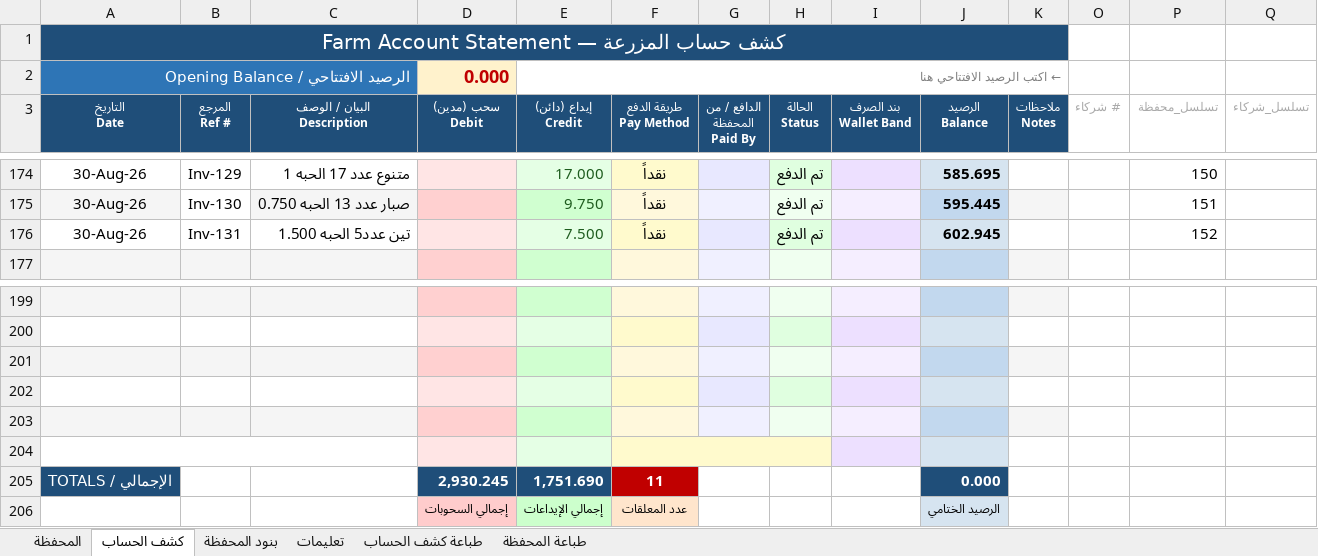
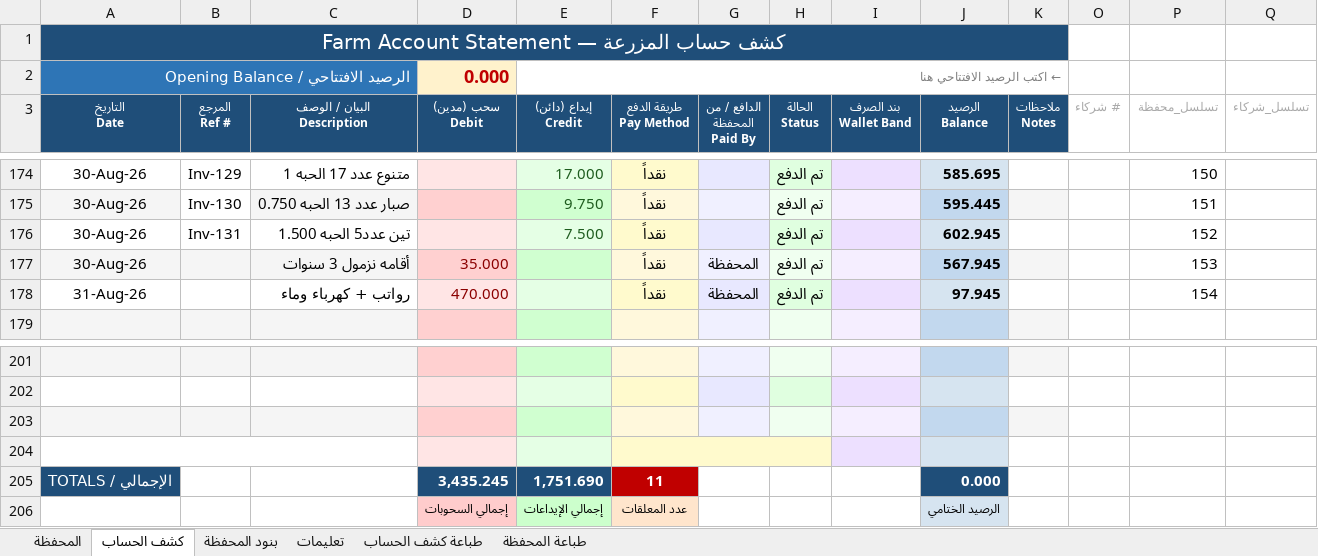
Before and after one commit to hadi907/ftm8-monitor, an Excel workbook: Farm_Account.xlsx, sheet كشف الحساب, drawn as a sheet; only a part is shown, gaps mark what is left out; values as stored, in another font and other column widths than the file's, no borders; conditional formats not drawn; removed rows and columns are numbered as before the commit, all else as after; the diff names each change by its address in the sheet, - before the commit and + after, or states it on an @@ line.

```diff
--- a/Farm_Account.xlsx (sheet كشف الحساب)
+++ b/Farm_Account.xlsx (sheet كشف الحساب)
+row 177: 30-Aug-26 |  | أقامه نزمول 3 سنوات | 35.000 |  | نقداً | المحفظة | تم الدفع |  | 567.945 |  |  | 153
+row 178: 31-Aug-26 |  | رواتب + كهرباء وماء | 470.000 |  | نقداً | المحفظة | تم الدفع |  | 97.945 |  |  | 154
+A204:C204 merged
+F204:H204 merged
-G204 fill: #E8E8FF
+G204 fill: none
-H204 fill: #E0FFE0
+H204 fill: none
-row 203: (empty)
-row 204: (empty)
-D205 (سحب (مدين) Debit): 2,930.245
+D205 (سحب (مدين) Debit): 3,435.245
```
Also changed, not shown: sheet طباعة كشف الحساب, sheet المحفظة, formulas that keep their value.
